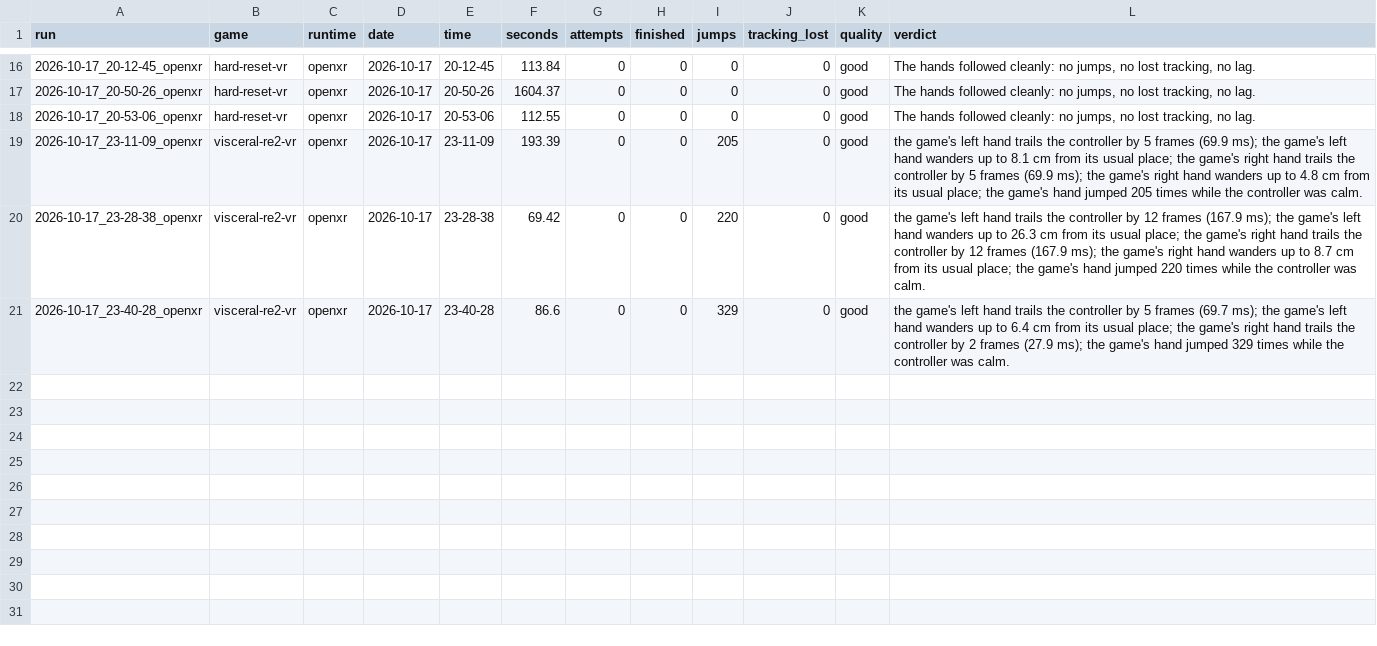
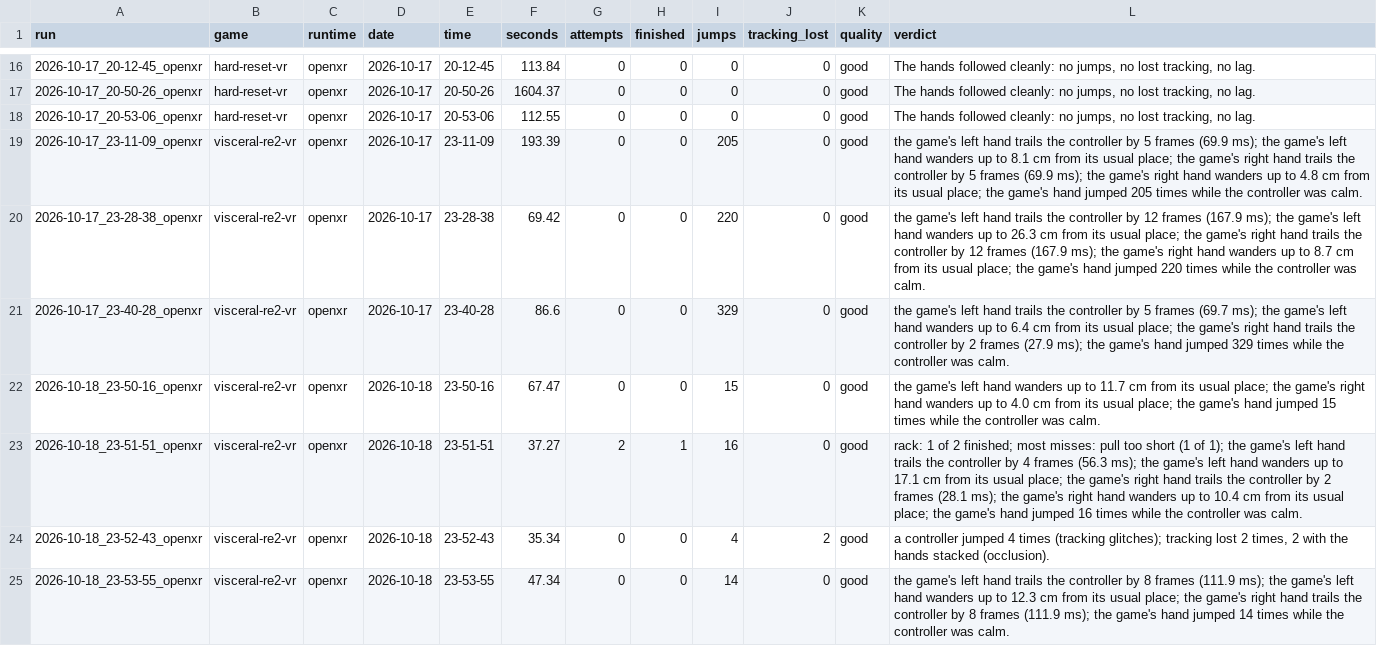
Before and after one commit to TefMeister/BeG0nE, a CSV file: ghost-hand/data/INDEX.csv, drawn as a sheet; only a part is shown, gaps mark what is left out; the diff names each change by its address in the sheet, - before the commit and + after, or states it on an @@ line.

```diff
--- a/ghost-hand/data/INDEX.csv
+++ b/ghost-hand/data/INDEX.csv
+row 22: 2026-10-18_23-50-16_openxr | visceral-re2-vr | openxr | 2026-10-18 | 23-50-16 | 67.47 | 0 | 0 | 15 | 0 | good | the game's left hand wanders up to 11.7 cm from its usual place; the game's right hand wanders up to 4.0 cm from its usual place; the game's hand jumped 15 times while the controller was calm.
+row 23: 2026-10-18_23-51-51_openxr | visceral-re2-vr | openxr | 2026-10-18 | 23-51-51 | 37.27 | 2 | 1 | 16 | 0 | good | rack: 1 of 2 finished; most misses: pull too short (1 of 1); the game's left hand trails the controller by 4 frames (56.3 ms); the game's left hand wanders up to 17.1 cm from its usual place; the game's right hand trails the controller by 2 frames (28.1 ms); the game's right hand wanders up to 10.4 cm from its usual place; the game's hand jumped 16 times while the controller was calm.
+row 24: 2026-10-18_23-52-43_openxr | visceral-re2-vr | openxr | 2026-10-18 | 23-52-43 | 35.34 | 0 | 0 | 4 | 2 | good | a controller jumped 4 times (tracking glitches); tracking lost 2 times, 2 with the hands stacked (occlusion).
+row 25: 2026-10-18_23-53-55_openxr | visceral-re2-vr | openxr | 2026-10-18 | 23-53-55 | 47.34 | 0 | 0 | 14 | 0 | good | the game's left hand trails the controller by 8 frames (111.9 ms); the game's left hand wanders up to 12.3 cm from its usual place; the game's right hand trails the controller by 8 frames (111.9 ms); the game's hand jumped 14 times while the controller was calm.
```
Also changed, not shown: 8 other files.
